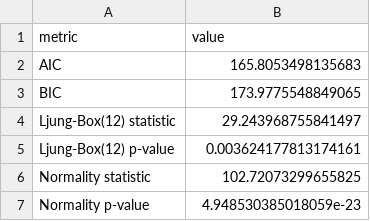
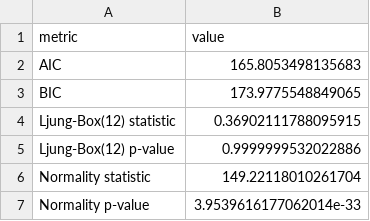
Before and after one commit to antoniamitu/proiect_serii, a CSV file: outputs/tables/sarima_residual_diagnostics.csv, drawn as a sheet.

```diff
--- a/outputs/tables/sarima_residual_diagnostics.csv
+++ b/outputs/tables/sarima_residual_diagnostics.csv
@@ -3,5 +3,5 @@ AIC,165.8053498135683
 BIC,173.9775548849065
-Ljung-Box(12) statistic,29.243968755841497
-Ljung-Box(12) p-value,0.003624177813174161
-Normality statistic,102.72073299655825
-Normality p-value,4.948530385018059e-23
+Ljung-Box(12) statistic,0.36902111788095915
+Ljung-Box(12) p-value,0.9999999532022886
+Normality statistic,149.22118010261704
+Normality p-value,3.9539616177062014e-33
```
Also changed, not shown: 8 other files.
